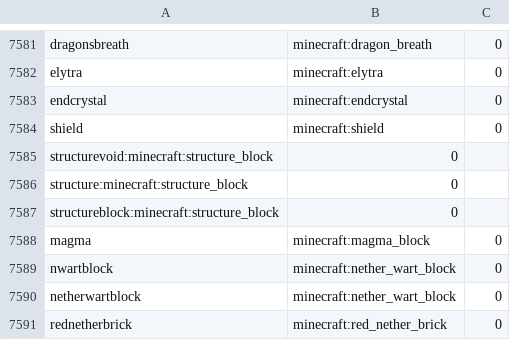
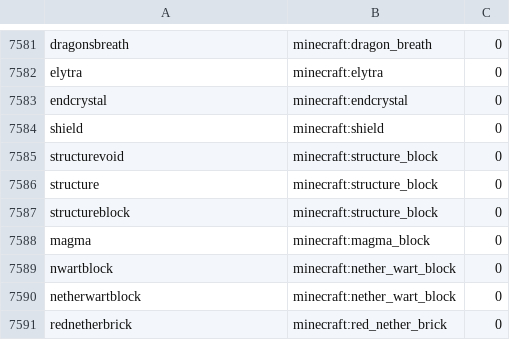
Before and after one commit to JonathanBrouwer/UltimateCore, a CSV file: src/main/resources/Data/items.csv, drawn as a sheet; only a part is shown, gaps mark what is left out.

Commit message:
Fix structure blocks in the items file

```diff
--- a/src/main/resources/Data/items.csv
+++ b/src/main/resources/Data/items.csv
@@ -7584,5 +7584,5 @@ endcrystal,minecraft:endcrystal,0
 shield,minecraft:shield,0
-structurevoid:minecraft:structure_block,0
-structure:minecraft:structure_block,0
-structureblock:minecraft:structure_block,0
+structurevoid,minecraft:structure_block,0
+structure,minecraft:structure_block,0
+structureblock,minecraft:structure_block,0
 magma,minecraft:magma_block,0
```
Also changed, not shown: 7 other files.
